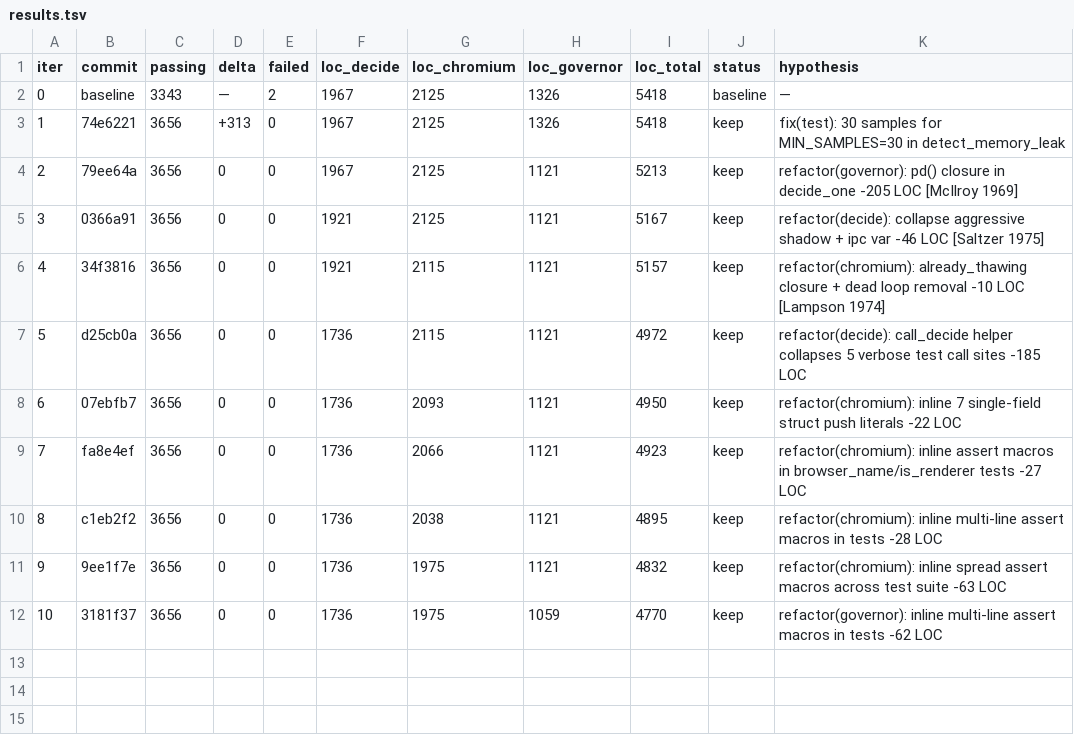
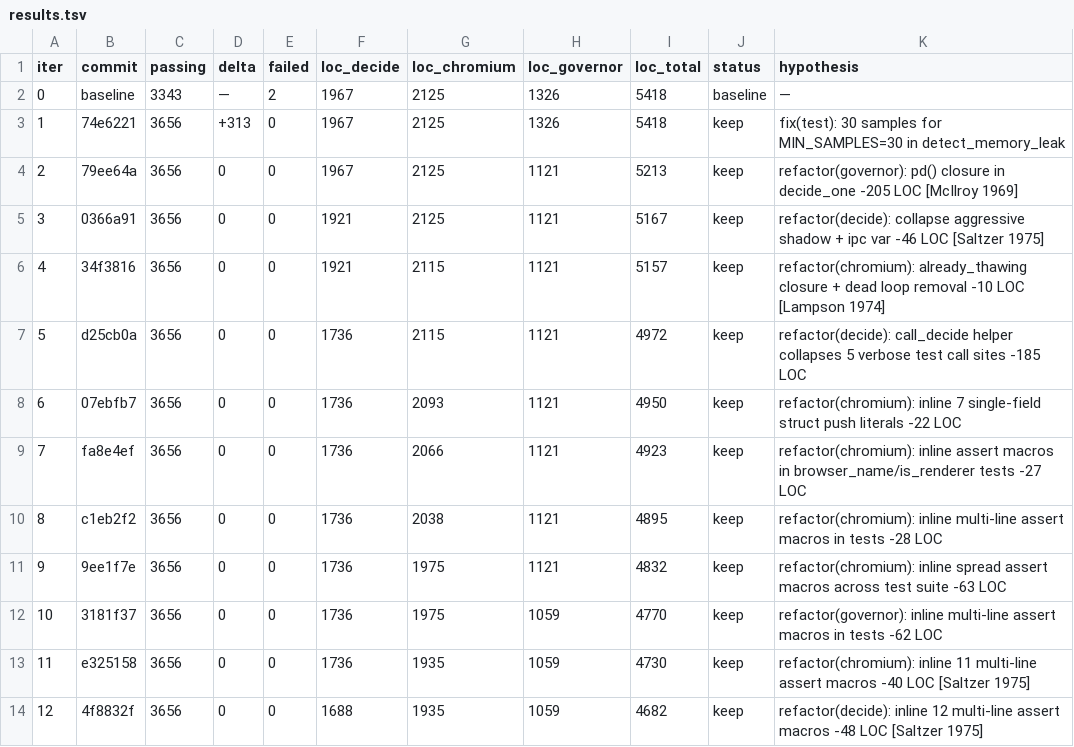
Before and after one commit to Eduardo13x/apollo-silicon-reactor, a TSV file: evolve/260410-autoresearch-loc/results.tsv, drawn as a sheet; the diff names each change by its address in the sheet, - before the commit and + after, or states it on an @@ line.

```diff
--- a/evolve/260410-autoresearch-loc/results.tsv
+++ b/evolve/260410-autoresearch-loc/results.tsv
+row 13: 11 | e325158 | 3656 | 0 | 0 | 1736 | 1935 | 1059 | 4730 | keep | refactor(chromium): inline 11 multi-line assert macros -40 LOC [Saltzer 1975]
+row 14: 12 | 4f8832f | 3656 | 0 | 0 | 1688 | 1935 | 1059 | 4682 | keep | refactor(decide): inline 12 multi-line assert macros -48 LOC [Saltzer 1975]
```
Also changed, not shown: 2 other files.
